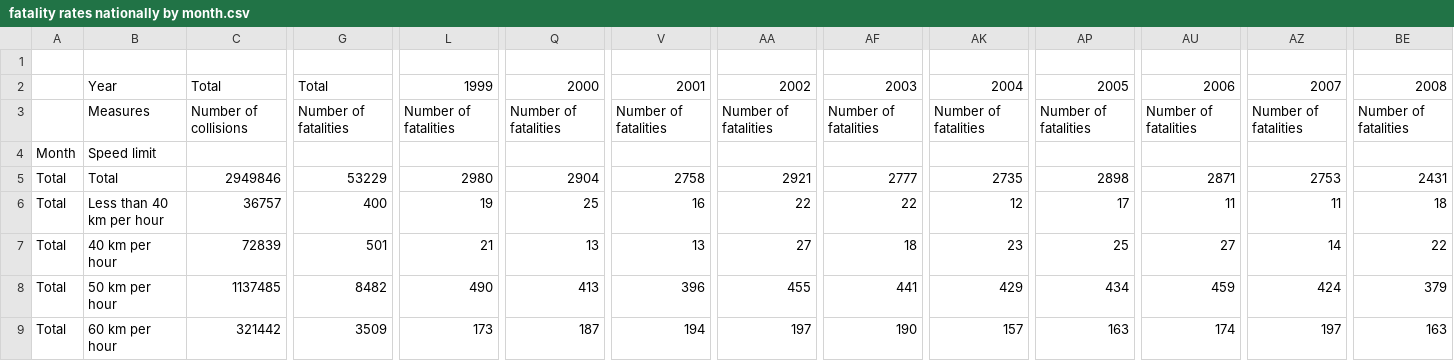
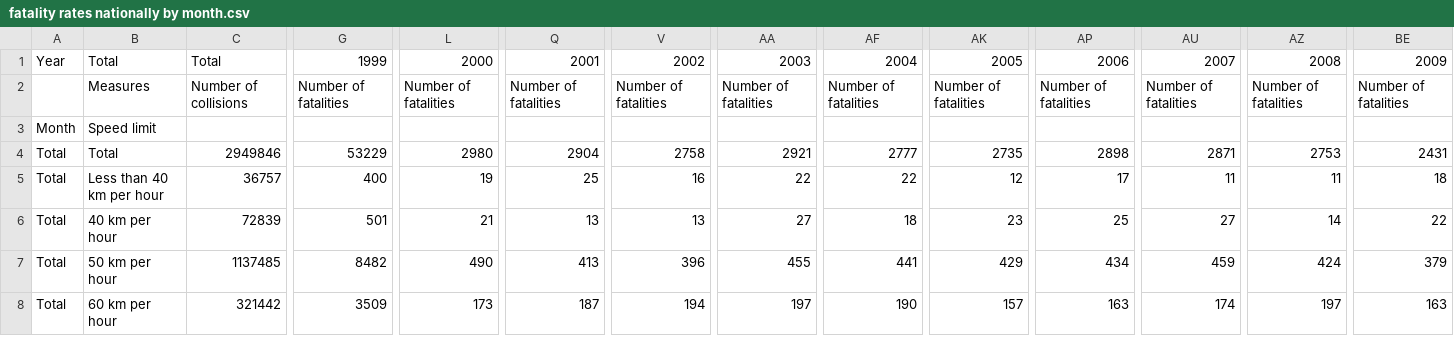
Before and after one commit to vertesemash/CS2704-Final-Project-JG, a CSV file: fatality rates nationally by month.csv, drawn as a sheet; only a part is shown, gaps mark what is left out; removed rows and columns are numbered as before the commit, all else as after; rows hold the shown columns only; the diff covers the shown part only; the diff names each change by its address in the sheet, - before the commit and + after, or states it on an @@ line.

Commit message:
Update fatality rates nationally by month.csv

```diff
--- a/fatality rates nationally by month.csv
+++ b/fatality rates nationally by month.csv
-row 1: (empty)
-A1: (empty)
+A1: Year
-B1: Year
+B1: Total
-G1: Total
+G1: 1999
-L1: 1999
+L1: 2000
-Q1: 2000
+Q1: 2001
-V1: 2001
+V1: 2002
-AA1: 2002
+AA1: 2003
-AF1: 2003
+AF1: 2004
-AK1: 2004
+AK1: 2005
-AP1: 2005
+AP1: 2006
-AU1: 2006
+AU1: 2007
-AZ1: 2007
+AZ1: 2008
-BE1: 2008
+BE1: 2009
```
Also changed, not shown: 13 edited cells elsewhere in this file.
